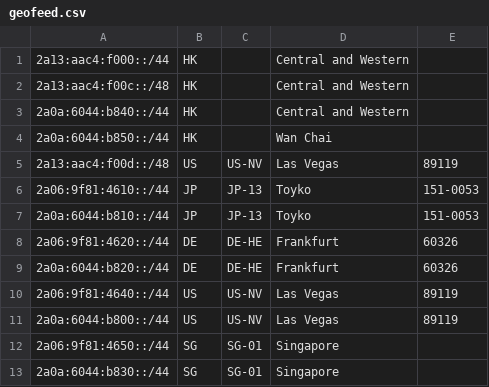
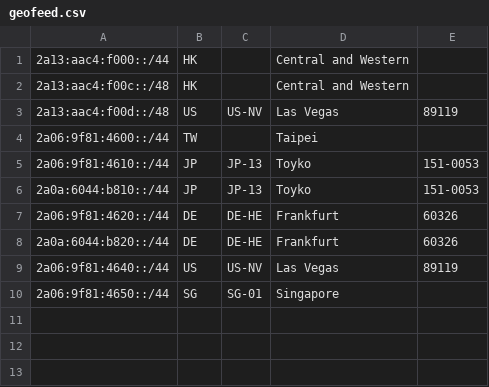
Before and after one commit to xqymain/AS215502, a CSV file: geofeed.csv, drawn as a sheet; removed rows and columns are numbered as before the commit, all else as after; the diff names each change by its address in the sheet, - before the commit and + after, or states it on an @@ line.

Commit message:
Update geofeed.csv

```diff
--- a/geofeed.csv
+++ b/geofeed.csv
-row 3: 2a0a:6044:b840::/44 | HK |  | Central and Western
-row 4: 2a0a:6044:b850::/44 | HK |  | Wan Chai
+row 4: 2a06:9f81:4600::/44 | TW |  | Taipei
-row 11: 2a0a:6044:b800::/44 | US | US-NV | Las Vegas | 89119
-row 13: 2a0a:6044:b830::/44 | SG | SG-01 | Singapore
```
